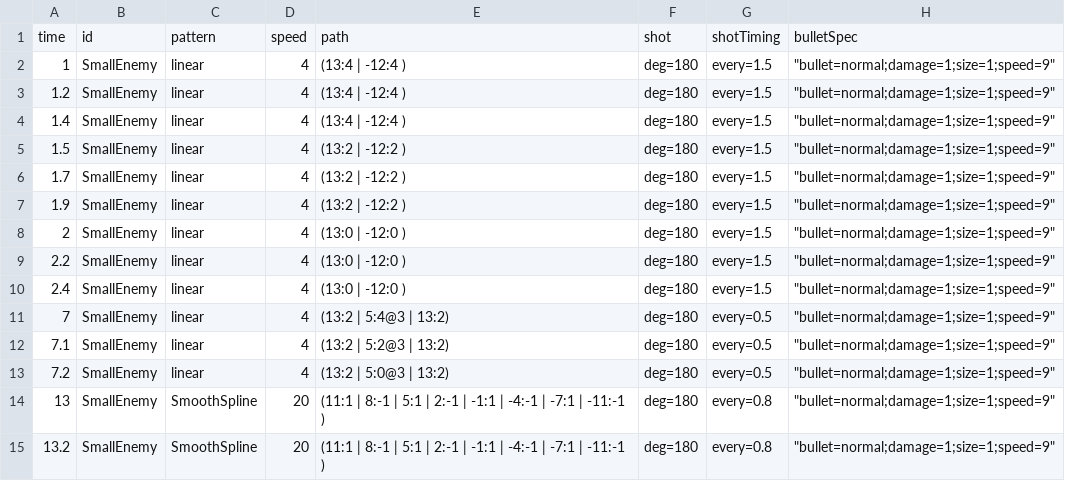
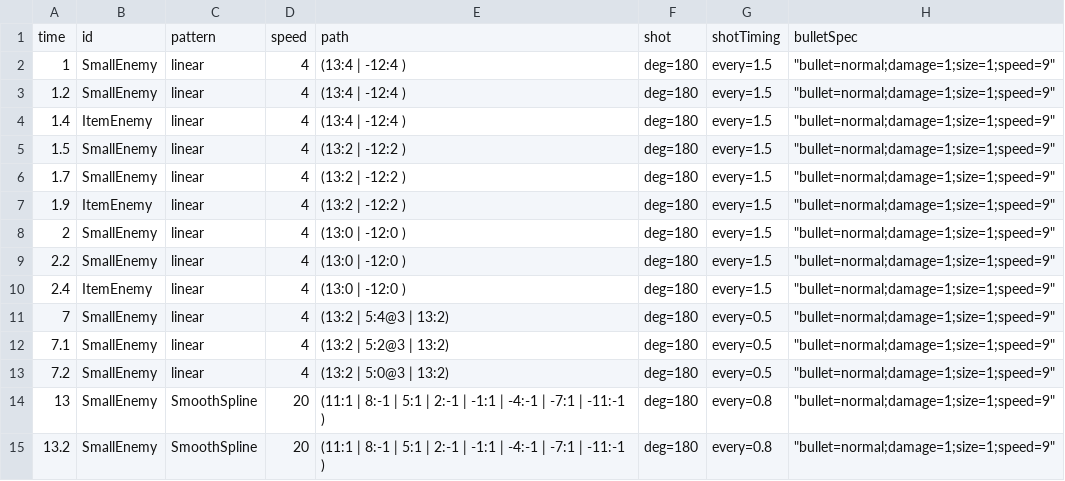
Before and after one commit to Yuto-Kambara/GrowShooting, a CSV file: Assets/AppearCSV/Appear.csv, drawn as a sheet; only a part is shown; the diff names each change by its address in the sheet, - before the commit and + after, or states it on an @@ line.

Commit message:
Item add

```diff
--- a/Assets/AppearCSV/Appear.csv
+++ b/Assets/AppearCSV/Appear.csv
-B4: SmallEnemy
+B4: ItemEnemy
-B7: SmallEnemy
+B7: ItemEnemy
-B10: SmallEnemy
+B10: ItemEnemy
```
Also changed, not shown: 16 other files.
